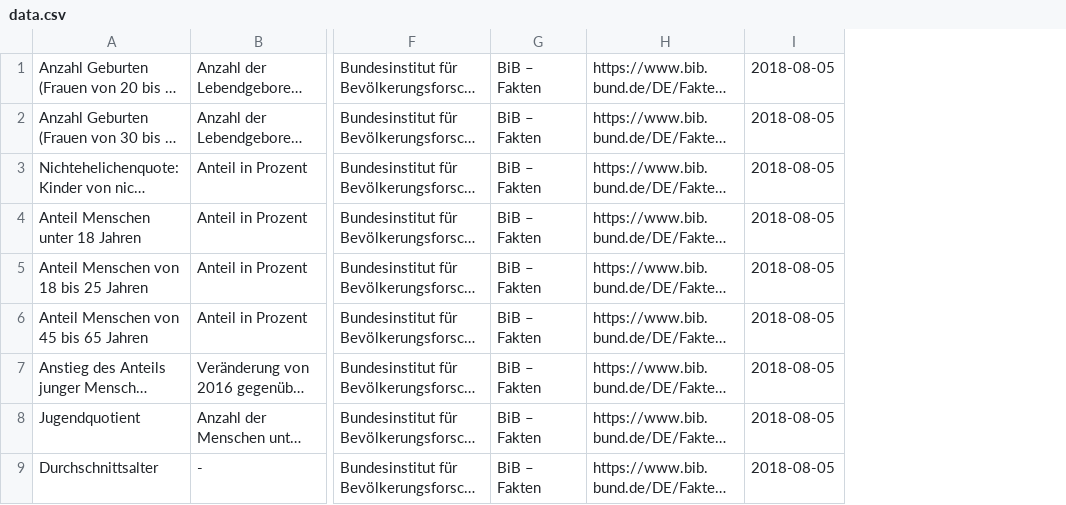
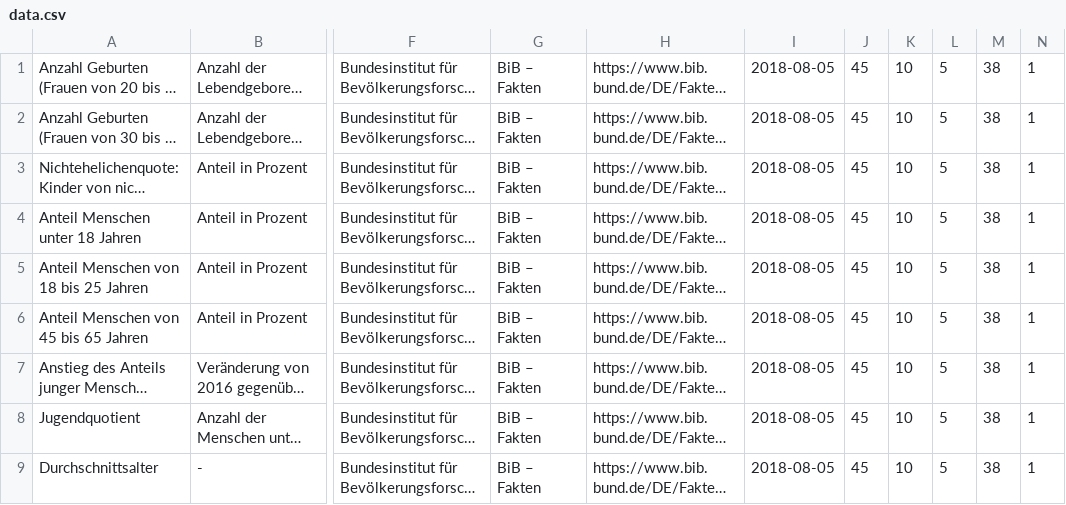
Before and after one commit to MenschMarcus/wer-findet-die-ddr, a CSV file: data.csv, drawn as a sheet; only a part is shown, gaps mark what is left out; long unchanged cells end in …; the diff names each change by its address in the sheet, - before the commit and + after, or states it on an @@ line.

Commit message:
cleaned data

```diff
--- a/data.csv
+++ b/data.csv
+column J, rows 1-9: all 45
+column K, rows 1-9: all 10
+column L, rows 1-9: all 5
+column M, rows 1-9: all 38
+column N, rows 1-9: all 1
```
Also changed, not shown: 4 other files.
